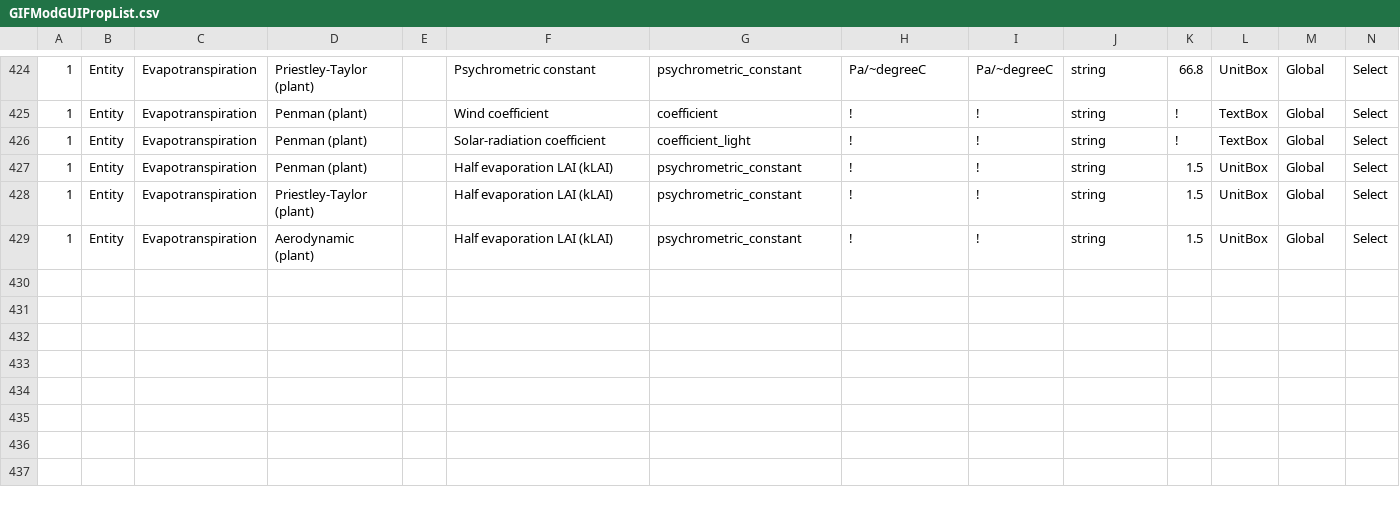
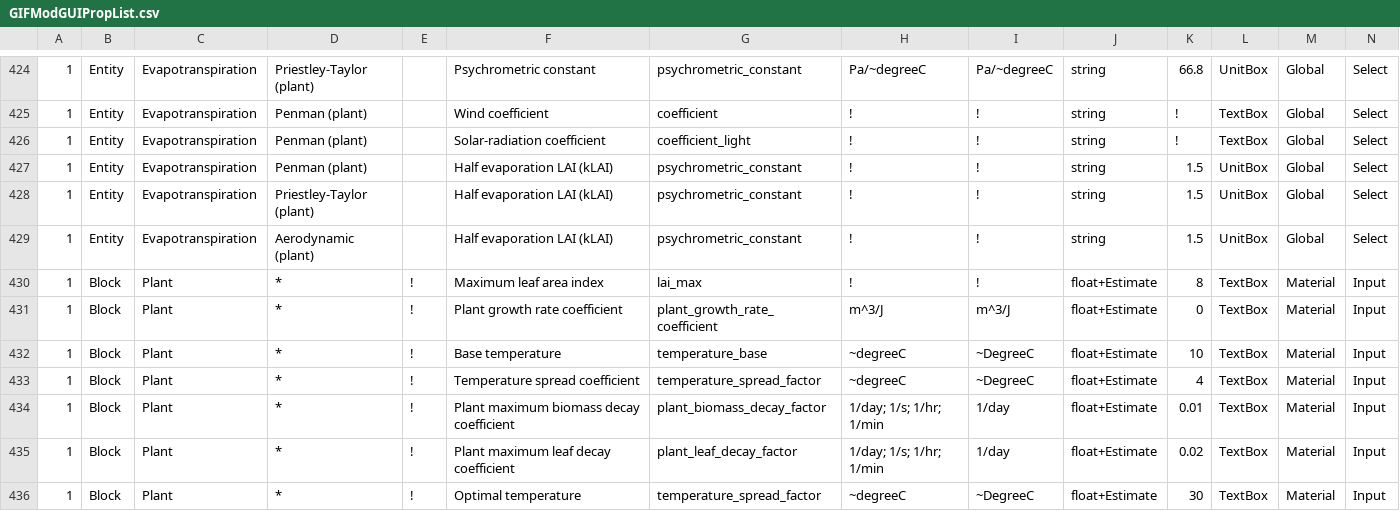
Before and after one commit to ArashMassoudieh/GIFMod, a CSV file: GIFModGUIPropList.csv, drawn as a sheet; only a part is shown, gaps mark what is left out; rows hold the shown columns only; the diff names each change by its address in the sheet, - before the commit and + after, or states it on an @@ line.

Commit message:
Plant_4_28_2017

```diff
--- a/GIFModGUIPropList.csv
+++ b/GIFModGUIPropList.csv
+row 430: 1 | Block | Plant | * | ! | Maximum leaf area index | lai_max | ! | ! | float+Estimate | 8 | TextBox | Material | Input
+row 431: 1 | Block | Plant | * | ! | Plant growth rate coefficient | plant_growth_rate_coefficient | m^3/J | m^3/J | float+Estimate | 0 | TextBox | Material | Input
+row 432: 1 | Block | Plant | * | ! | Base temperature | temperature_base | ~degreeC | ~DegreeC | float+Estimate | 10 | TextBox | Material | Input
+row 433: 1 | Block | Plant | * | ! | Temperature spread coefficient | temperature_spread_factor | ~degreeC | ~DegreeC | float+Estimate | 4 | TextBox | Material | Input
+row 434: 1 | Block | Plant | * | ! | Plant maximum biomass decay coefficient | plant_biomass_decay_factor | 1/day; 1/s; 1/hr; 1/min | 1/day | float+Estimate | 0.01 | TextBox | Material | Input
+row 435: 1 | Block | Plant | * | ! | Plant maximum leaf decay coefficient | plant_leaf_decay_factor | 1/day; 1/s; 1/hr; 1/min | 1/day | float+Estimate | 0.02 | TextBox | Material | Input
+row 436: 1 | Block | Plant | * | ! | Optimal temperature | temperature_spread_factor | ~degreeC | ~DegreeC | float+Estimate | 30 | TextBox | Material | Input
```
Also changed, not shown: x64/GIFMod/Debug/GIFModGUIPropList.csv, 9 other files.
